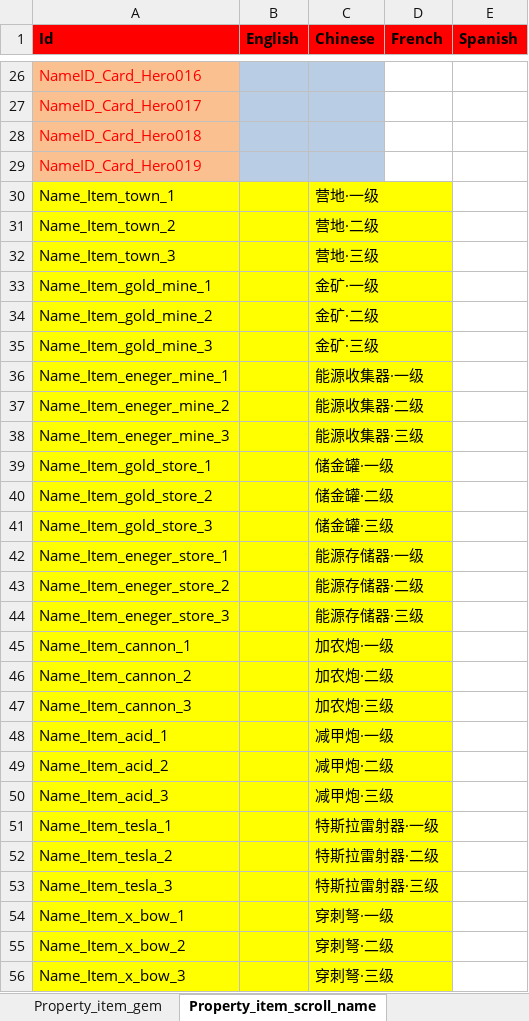
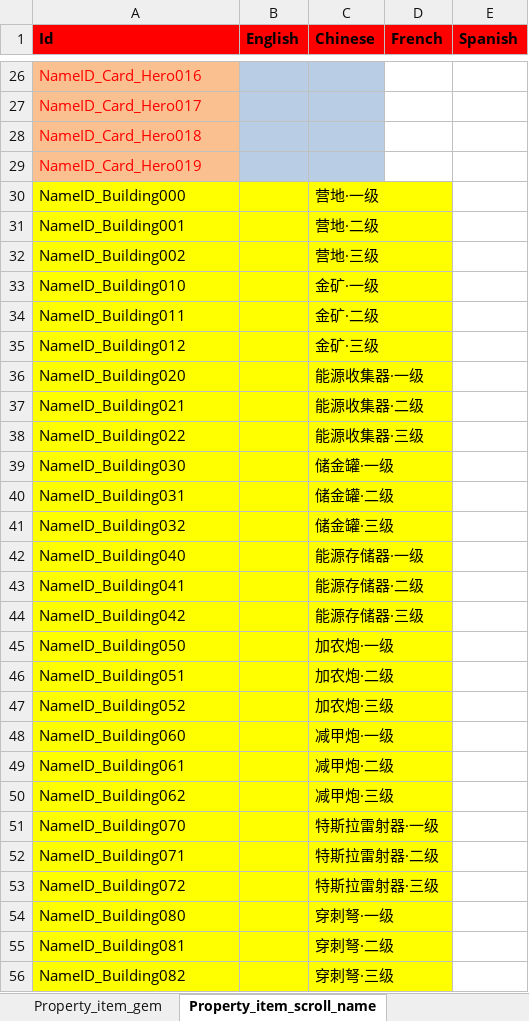
Before and after one commit to hu-81/NoahGameFramee, an Excel workbook: _Out/NFDataCfg/Excel/Language.xlsx, sheet Property_item_scroll_name, drawn as a sheet; only a part is shown, gaps mark what is left out; values as stored, in another font and other column widths than the file's, no borders; the diff covers the shown part only; the diff names each change by its address in the sheet, - before the commit and + after, or states it on an @@ line.

Commit message:
NAMDED FOF BUILDINGS

```diff
--- a/_Out/NFDataCfg/Excel/Language.xlsx (sheet Property_item_scroll_name)
+++ b/_Out/NFDataCfg/Excel/Language.xlsx (sheet Property_item_scroll_name)
-A30 (Id): Name_Item_town_1
+A30 (Id): NameID_Building000
-A31 (Id): Name_Item_town_2
+A31 (Id): NameID_Building001
-A32 (Id): Name_Item_town_3
+A32 (Id): NameID_Building002
-A33 (Id): Name_Item_gold_mine_1
+A33 (Id): NameID_Building010
-A34 (Id): Name_Item_gold_mine_2
+A34 (Id): NameID_Building011
-A35 (Id): Name_Item_gold_mine_3
+A35 (Id): NameID_Building012
-A36 (Id): Name_Item_eneger_mine_1
+A36 (Id): NameID_Building020
-A37 (Id): Name_Item_eneger_mine_2
+A37 (Id): NameID_Building021
-A38 (Id): Name_Item_eneger_mine_3
+A38 (Id): NameID_Building022
-A39 (Id): Name_Item_gold_store_1
+A39 (Id): NameID_Building030
-A40 (Id): Name_Item_gold_store_2
+A40 (Id): NameID_Building031
-A41 (Id): Name_Item_gold_store_3
+A41 (Id): NameID_Building032
-A42 (Id): Name_Item_eneger_store_1
+A42 (Id): NameID_Building040
-A43 (Id): Name_Item_eneger_store_2
+A43 (Id): NameID_Building041
-A44 (Id): Name_Item_eneger_store_3
+A44 (Id): NameID_Building042
-A45 (Id): Name_Item_cannon_1
+A45 (Id): NameID_Building050
-A46 (Id): Name_Item_cannon_2
+A46 (Id): NameID_Building051
-A47 (Id): Name_Item_cannon_3
+A47 (Id): NameID_Building052
-A48 (Id): Name_Item_acid_1
+A48 (Id): NameID_Building060
-A49 (Id): Name_Item_acid_2
+A49 (Id): NameID_Building061
-A50 (Id): Name_Item_acid_3
+A50 (Id): NameID_Building062
-A51 (Id): Name_Item_tesla_1
+A51 (Id): NameID_Building070
-A52 (Id): Name_Item_tesla_2
+A52 (Id): NameID_Building071
-A53 (Id): Name_Item_tesla_3
+A53 (Id): NameID_Building072
-A54 (Id): Name_Item_x_bow_1
+A54 (Id): NameID_Building080
-A55 (Id): Name_Item_x_bow_2
+A55 (Id): NameID_Building081
-A56 (Id): Name_Item_x_bow_3
+A56 (Id): NameID_Building082
```
Also changed, not shown: 12 removed rows and 36 edited cells elsewhere in this sheet, sheet Property_item_scroll_desc, _Out/NFDataCfg/Excel/Item.xlsx, _Out/NFDataCfg/Excel/NPC.xlsx.
